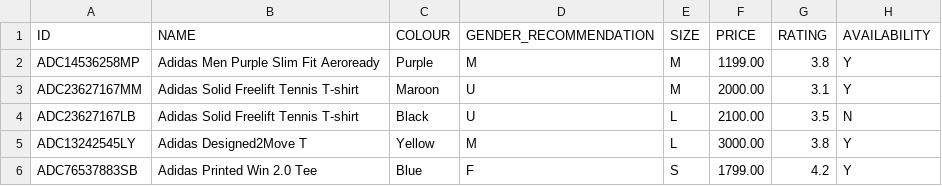
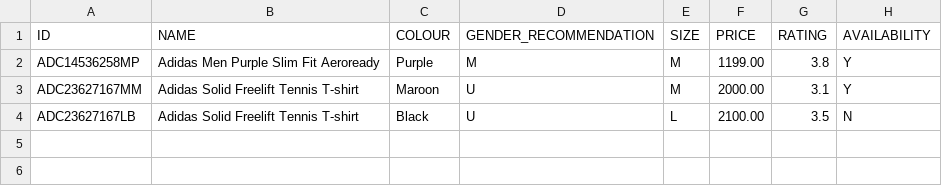
Before and after one commit to EshaChoudhary025/Tshirt-Recommendation-Project, a CSV file: TshirtRecommendationProject/src/main/java/demo/CSVFiles/Adidas.csv, drawn as a sheet; the diff names each change by its address in the sheet, - before the commit and + after, or states it on an @@ line.

Commit message:
Update Adidas.csv

```diff
--- a/TshirtRecommendationProject/src/main/java/demo/CSVFiles/Adidas.csv
+++ b/TshirtRecommendationProject/src/main/java/demo/CSVFiles/Adidas.csv
-row 5: ADC13242545LY | Adidas Designed2Move T | Yellow | M | L | 3000.00 | 3.8 | Y
-row 6: ADC76537883SB | Adidas Printed Win 2.0 Tee | Blue | F | S | 1799.00 | 4.2 | Y
```
